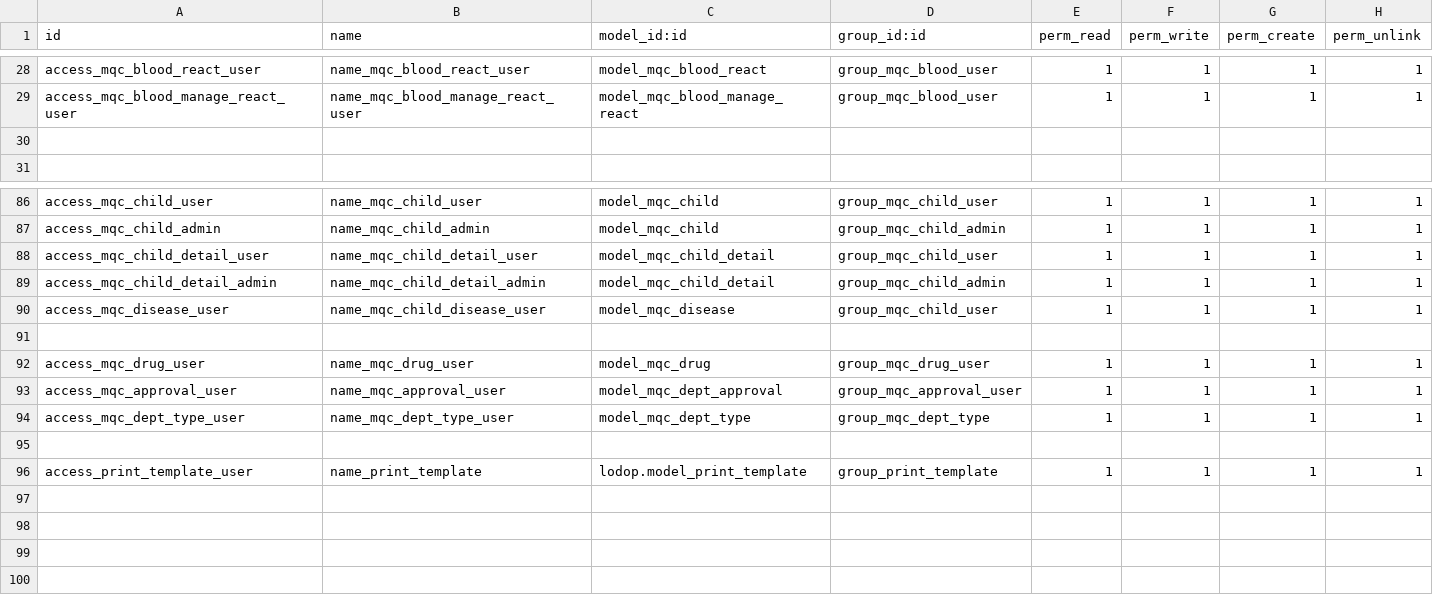
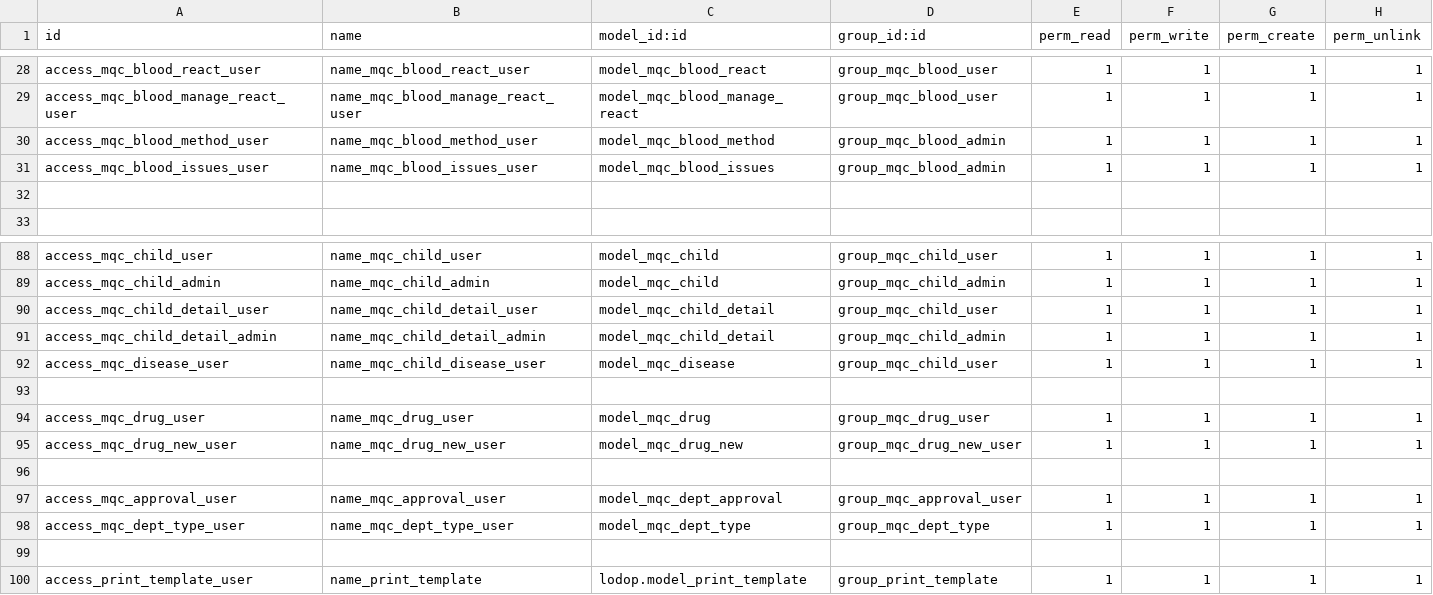
Before and after one commit to js-superion/addons9, a CSV file: mqc/security/ir.model.access.csv, drawn as a sheet; only a part is shown, gaps mark what is left out.

```diff
--- a/mqc/security/ir.model.access.csv
+++ b/mqc/security/ir.model.access.csv
@@ -29,2 +29,4 @@ access_mqc_blood_react_user,name_mqc_blood_react_user,model_mqc_blood_react,grou
 access_mqc_blood_manage_react_user,name_mqc_blood_manage_react_user,model_mqc_blood_manage_react,group_mqc_blood_user,1,1,1,1
+access_mqc_blood_method_user,name_mqc_blood_method_user,model_mqc_blood_method,group_mqc_blood_admin,1,1,1,1
+access_mqc_blood_issues_user,name_mqc_blood_issues_user,model_mqc_blood_issues,group_mqc_blood_admin,1,1,1,1
 
@@ -92,2 +94,4 @@ access_mqc_disease_user,name_mqc_child_disease_user,model_mqc_disease,group_mqc_
 access_mqc_drug_user,name_mqc_drug_user,model_mqc_drug,group_mqc_drug_user,1,1,1,1
+access_mqc_drug_new_user,name_mqc_drug_new_user,model_mqc_drug_new,group_mqc_drug_new_user,1,1,1,1
+
 access_mqc_approval_user,name_mqc_approval_user,model_mqc_dept_approval,group_mqc_approval_user,1,1,1,1
```
Also changed, not shown: 24 other files.
